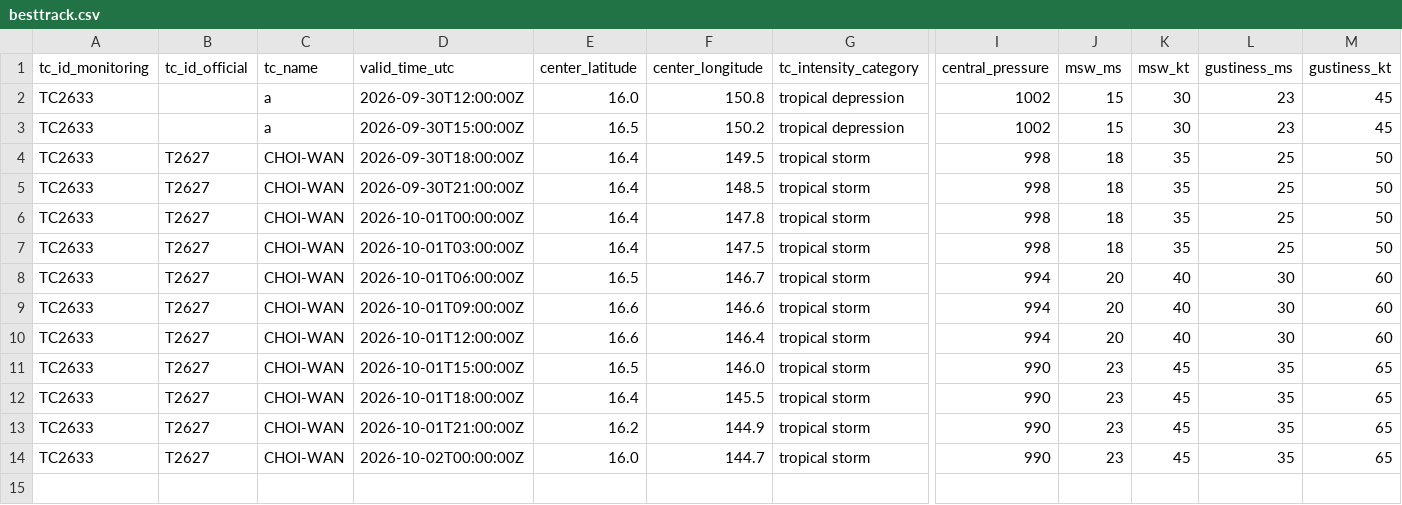
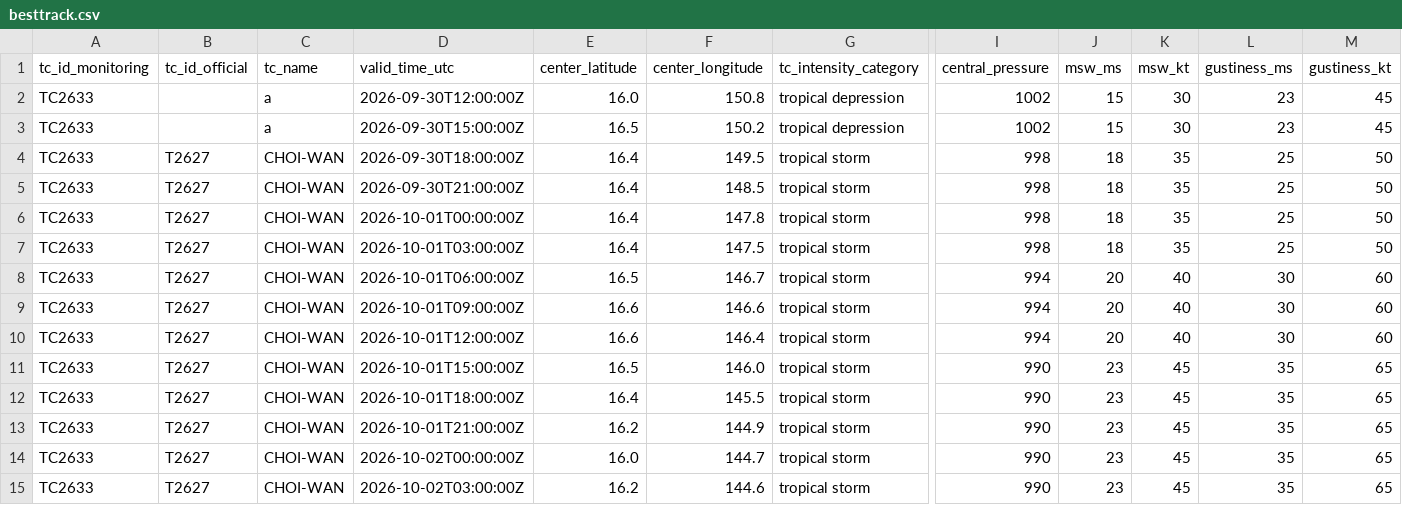
Before and after one commit to beuraieon-a/jma-tc-tracker, a CSV file: data/T2627_CHOI-WAN/besttrack.csv, drawn as a sheet; only a part is shown, gaps mark what is left out; rows hold the shown columns only; the diff names each change by its address in the sheet, - before the commit and + after, or states it on an @@ line.

Commit message:
data: 36961910408 2026-10-02T03:50:27Z

```diff
--- a/data/T2627_CHOI-WAN/besttrack.csv
+++ b/data/T2627_CHOI-WAN/besttrack.csv
+row 15: TC2633 | T2627 | CHOI-WAN | 2026-10-02T03:00:00Z | 16.2 | 144.6 | tropical storm | 990 | 23 | 45 | 35 | 65
```
Also changed, not shown: 4 other files.
